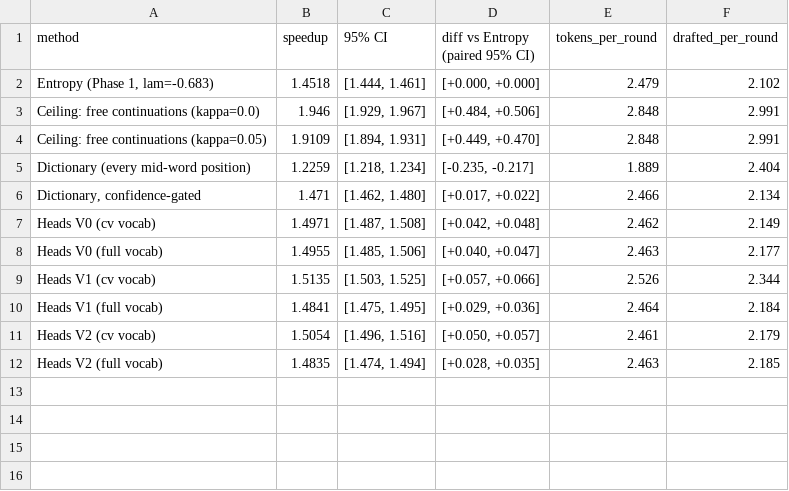
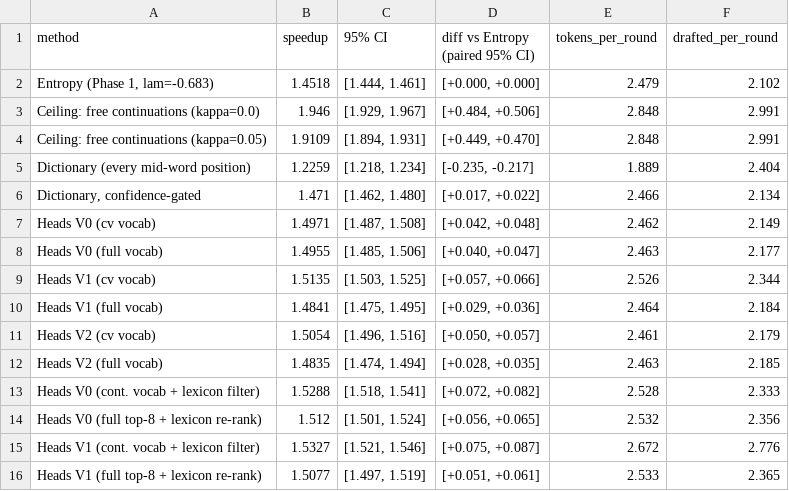
Before and after one commit to https-kanika/Linguistically-guided-MTP, a CSV file: results/wordheads/paper_main_table.csv, drawn as a sheet.

```diff
--- a/results/wordheads/paper_main_table.csv
+++ b/results/wordheads/paper_main_table.csv
@@ -12 +12,5 @@ Heads V2 (cv vocab),1.5054,"[1.496, 1.516]","[+0.050, +0.057]",2.461,2.179
 Heads V2 (full vocab),1.4835,"[1.474, 1.494]","[+0.028, +0.035]",2.463,2.185
+Heads V0 (cont. vocab + lexicon filter),1.5288,"[1.518, 1.541]","[+0.072, +0.082]",2.528,2.333
+Heads V0 (full top-8 + lexicon re-rank),1.512,"[1.501, 1.524]","[+0.056, +0.065]",2.532,2.356
+Heads V1 (cont. vocab + lexicon filter),1.5327,"[1.521, 1.546]","[+0.075, +0.087]",2.672,2.776
+Heads V1 (full top-8 + lexicon re-rank),1.5077,"[1.497, 1.519]","[+0.051, +0.061]",2.533,2.365
```
Also changed, not shown: results/wordheads/main_table.csv, 11 other files.
